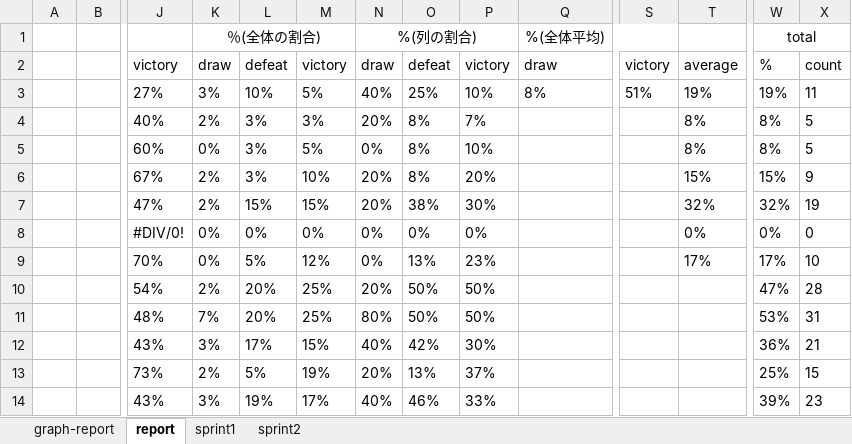
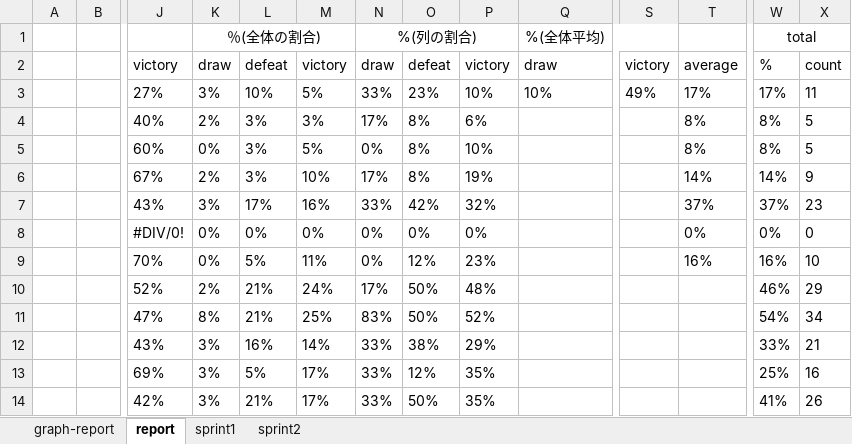
Before and after one commit to kawahira/WoT-Documents, an Excel workbook: WoT.xlsx, sheet report, drawn as a sheet; only a part is shown, gaps mark what is left out; values as stored, in another font and other column widths than the file's, no borders; removed rows and columns are numbered as before the commit, all else as after; rows hold the shown columns only; the diff covers the shown part only; the diff names each change by its address in the sheet, - before the commit and + after, or states it on an @@ line.

```diff
--- a/WoT.xlsx (sheet report)
+++ b/WoT.xlsx (sheet report)
-N3: 40%
+N3: 33%
-O3: 25%
+O3: 23%
-Q3: 8%
+Q3: 10%
-S3: 51%
+S3: 49%
-T3: 19%
+T3: 17%
-W3: 19%
+W3: 17%
-N4: 20%
+N4: 17%
-P4: 7%
+P4: 6%
-N6: 20%
+N6: 17%
-P6: 20%
+P6: 19%
-T6: 15%
+T6: 14%
-W6: 15%
+W6: 14%
-row 7:  |  | 47% | 2% | 15% | 15% | 20% | 38% | 30% |  |  | 32% | 32% | 19
+row 7:  |  | 43% | 3% | 17% | 16% | 33% | 42% | 32% |  |  | 37% | 37% | 23
-M9: 12%
+M9: 11%
-O9: 13%
+O9: 12%
-T9: 17%
+T9: 16%
-W9: 17%
+W9: 16%
-row 10:  |  | 54% | 2% | 20% | 25% | 20% | 50% | 50% |  |  |  | 47% | 28
-row 11:  |  | 48% | 7% | 20% | 25% | 80% | 50% | 50% |  |  |  | 53% | 31
+row 10:  |  | 52% | 2% | 21% | 24% | 17% | 50% | 48% |  |  |  | 46% | 29
+row 11:  |  | 47% | 8% | 21% | 25% | 83% | 50% | 52% |  |  |  | 54% | 34
-L12: 17%
+L12: 16%
-M12: 15%
+M12: 14%
-N12: 40%
+N12: 33%
-O12: 42%
+O12: 38%
-P12: 30%
+P12: 29%
-W12: 36%
+W12: 33%
-row 13:  |  | 73% | 2% | 5% | 19% | 20% | 13% | 37% |  |  |  | 25% | 15
-row 14:  |  | 43% | 3% | 19% | 17% | 40% | 46% | 33% |  |  |  | 39% | 23
+row 13:  |  | 69% | 3% | 5% | 17% | 33% | 12% | 35% |  |  |  | 25% | 16
+row 14:  |  | 42% | 3% | 21% | 17% | 33% | 50% | 35% |  |  |  | 41% | 26
```
Also changed, not shown: 14 added rows, 14 removed rows and 118 edited cells elsewhere in this sheet, sheet sprint2, charts or pictures, 1 other file.
